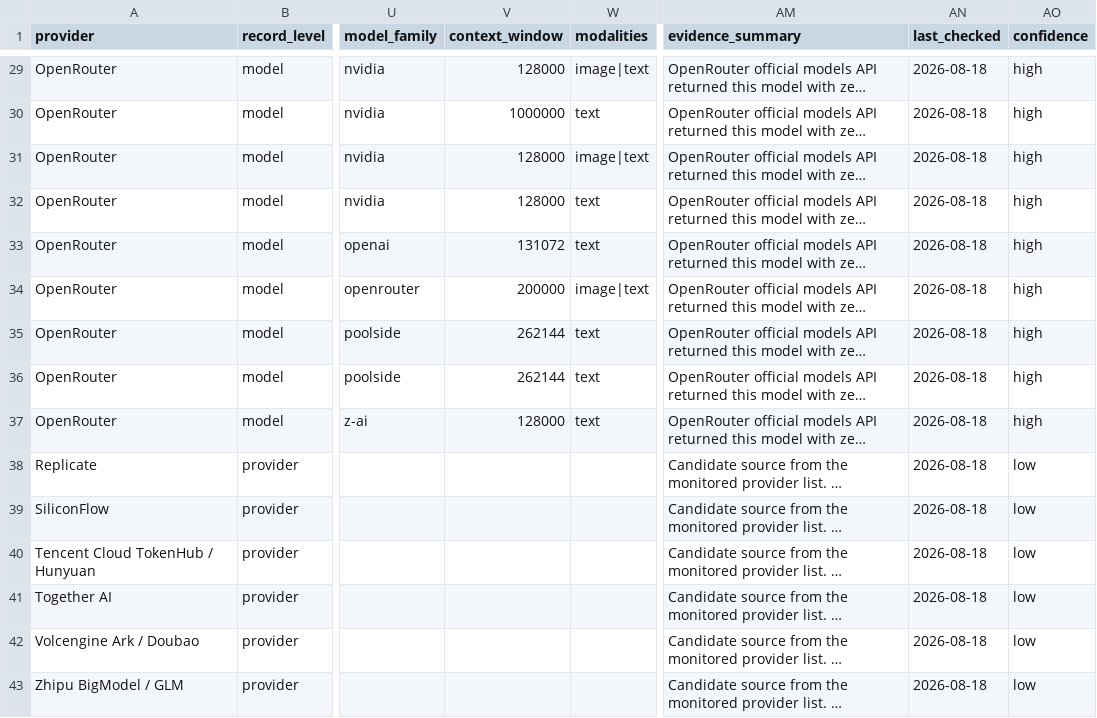
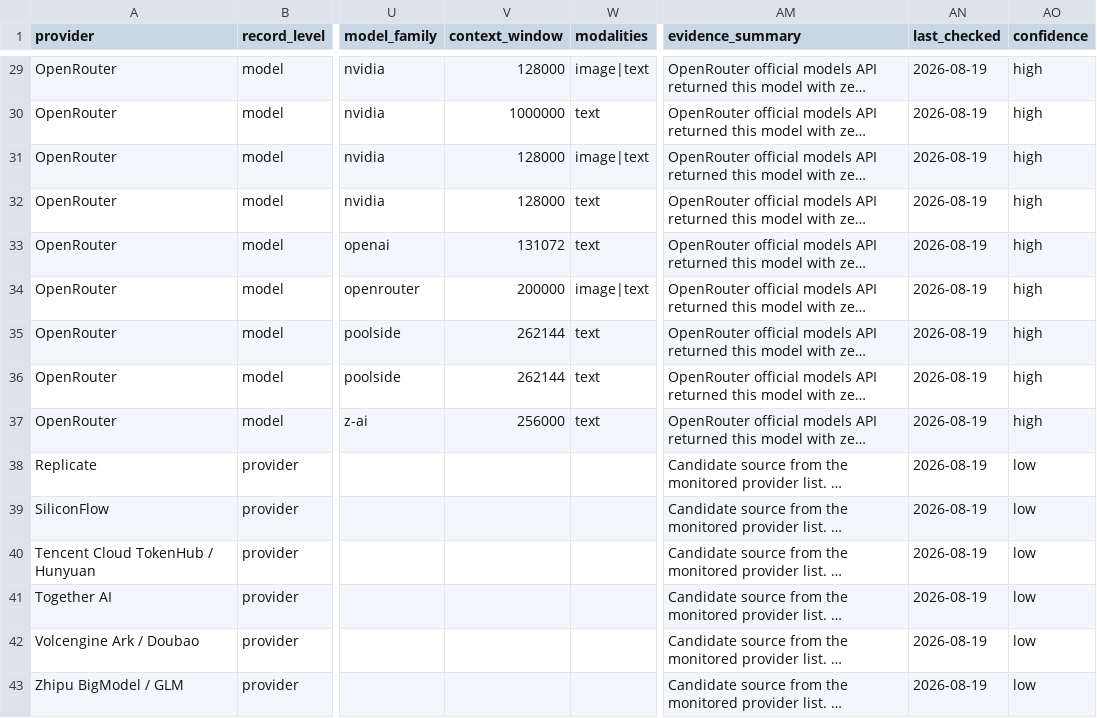
Before and after one commit to Leestars21/free-llm-api-watch, a CSV file: data/free_api_catalog.csv, drawn as a sheet; only a part is shown, gaps mark what is left out; long unchanged cells end in …; the diff covers the shown part only; the diff names each change by its address in the sheet, - before the commit and + after, or states it on an @@ line.

```diff
--- a/data/free_api_catalog.csv
+++ b/data/free_api_catalog.csv
-AN29:AN43 (last_checked): 2026-08-18
+AN29:AN43 (last_checked): 2026-08-19
-V37 (context_window): 128000
+V37 (context_window): 256000
```
Also changed, not shown: 27 edited cells elsewhere in this file, 4 other files.
